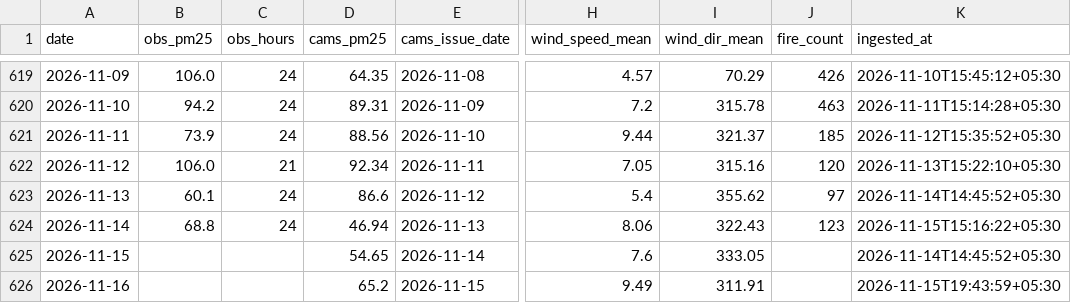
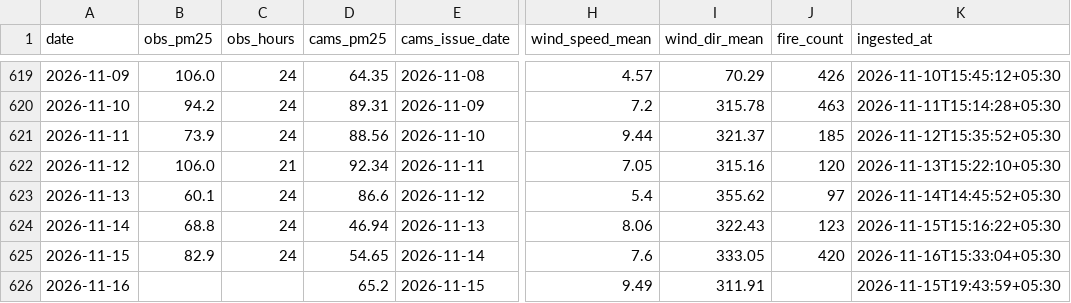
Before and after one commit to Blakkbird/ucs503p-202627odd-Project-P1.v1, a CSV file: data/daily.csv, drawn as a sheet; only a part is shown, gaps mark what is left out; the diff names each change by its address in the sheet, - before the commit and + after, or states it on an @@ line.

```diff
--- a/data/daily.csv
+++ b/data/daily.csv
-B625 (obs_pm25): (empty)
+B625 (obs_pm25): 82.9
-C625 (obs_hours): (empty)
+C625 (obs_hours): 24
-J625 (fire_count): (empty)
+J625 (fire_count): 420
-K625 (ingested_at): 2026-11-14T14:45:52+05:30
+K625 (ingested_at): 2026-11-16T15:33:04+05:30
```
Also changed, not shown: 10 other files.
